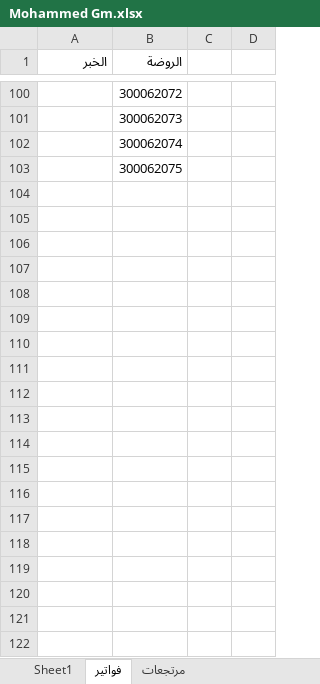
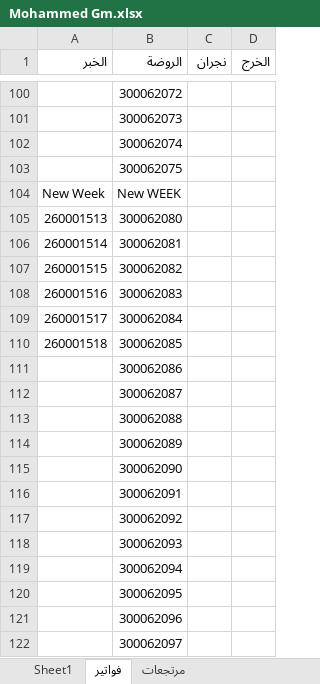
Before and after one commit to MohamedG74/addons_smart_support, an Excel workbook: Mohammed Gm.xlsx, sheet فواتير, drawn as a sheet; only a part is shown, gaps mark what is left out; values as stored, in another font and other column widths than the file's, no borders; the diff covers the shown part only; the diff names each change by its address in the sheet, - before the commit and + after, or states it on an @@ line.

Commit message:
Update Mohammed Gm.xlsx

```diff
--- a/Mohammed Gm.xlsx (sheet فواتير)
+++ b/Mohammed Gm.xlsx (sheet فواتير)
-A1:B1 bold: off
+A1:B1 bold: on
-C1: (empty)
+C1: نجران
-D1: (empty)
+D1: الخرج
+row 104: New Week | New WEEK
+row 105: 260001513 | 300062080
+row 106: 260001514 | 300062081
+row 107: 260001515 | 300062082
+row 108: 260001516 | 300062083
+row 109: 260001517 | 300062084
+row 110: 260001518 | 300062085
+row 111:  | 300062086
+row 112:  | 300062087
+row 113:  | 300062088
+row 114:  | 300062089
+row 115:  | 300062090
+row 116:  | 300062091
+row 117:  | 300062092
+row 118:  | 300062093
+row 119:  | 300062094
+row 120:  | 300062095
+row 121:  | 300062096
+row 122:  | 300062097
```
Also changed, not shown: 13 added rows and 7 edited cells elsewhere in this sheet, sheet مرتجعات.
